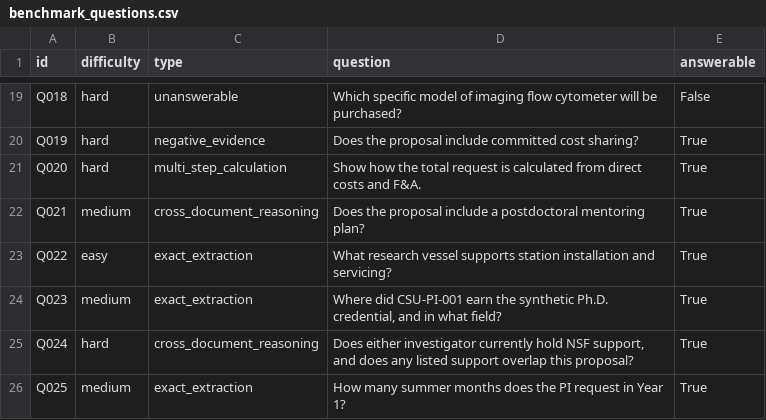
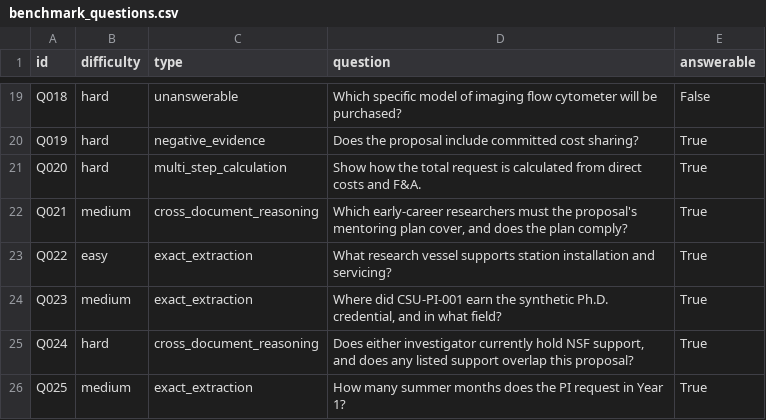
Before and after one commit to arhyneRWU/vandalizer, a CSV file: benchmarks/corpus/CSU-NSF-001/benchmark_questions.csv, drawn as a sheet; only a part is shown, gaps mark what is left out.

Commit message:
feat(benchmarks): modernize CSU-NSF-001 to current sponsor policy as v0.5.0 (#628)
An external review of v0.4.0 found the packet modelling requirements the
sponsor has retired. Five findings, each verified against PAPPG 24-1 and
the 2024 Uniform Guidance:

- 2 CFR 200.1 sets the MTDC subaward inclusion at the first $50,000 of
  each subaward regardless of the period of performance, not $25,000.
  Exclusions fall to $157,636.20, the MTDC base rises to $649,849.57,
  F&A at 58% to $376,912.75, and the total requested to $1,184,398.51.
- II.D.2.i(i) wants one mentoring plan covering the postdoc and the
  graduate student, so the postdoc-only plan is replaced.
- II.D.2.g bars quantifiable financial information from Facilities,
  Equipment and Other Resources; those figures move to a new internal
  infrastructure summary, which is where the cross-document questions
  now find them.
- II.D.2.h(i-iv) wants four per-person senior-personnel documents, so
  the combined biosketch and current-and-pending forms are replaced.
- 2 CFR 200 App III C.7 applies a negotiated rate for the life of a
  competitive segment, which the rate agreement now says.

The keys are re-derived rather than patched: every answer, source page
and corroborating page is measured against the v0.5.0 renders, and Q021
is rewritten for the combined-plan requirement. Question IDs and count
are unchanged, but published v0.3.3 benchmark tables predate this
recomputation and are not comparable on the budget questions.

validate_release.py gains the three invariants that keep the corpus on
current policy once documents are present: no dollar amount in
Facilities and Equipment, one subaward threshold agreeing across the
rate agreement, the budget policy, the budget justification and the
workbook, and no recently-completed category in either current-and-
pending document. Each has a planted-defect test.

Two identity checks were silently passing. The cross-sketch SYN-PUB
overlap check keyed on a file the release no longer ships, and the
scanner could not see workbook cells or nested table rows -- which is
exactly where the new COA workbooks and person-months tables live.
Both are closed and pinned by tests that fail when the guard is
reverted.

```diff
--- a/benchmarks/corpus/CSU-NSF-001/benchmark_questions.csv
+++ b/benchmarks/corpus/CSU-NSF-001/benchmark_questions.csv
@@ -21,3 +21,3 @@ Q019,hard,negative_evidence,Does the proposal include committed cost sharing?,Tr
 Q020,hard,multi_step_calculation,Show how the total request is calculated from direct costs and F&A.,True
-Q021,medium,cross_document_reasoning,Does the proposal include a postdoctoral mentoring plan?,True
+Q021,medium,cross_document_reasoning,"Which early-career researchers must the proposal's mentoring plan cover, and does the plan comply?",True
 Q022,easy,exact_extraction,What research vessel supports station installation and servicing?,True
```
Also changed, not shown: 14 other files.
